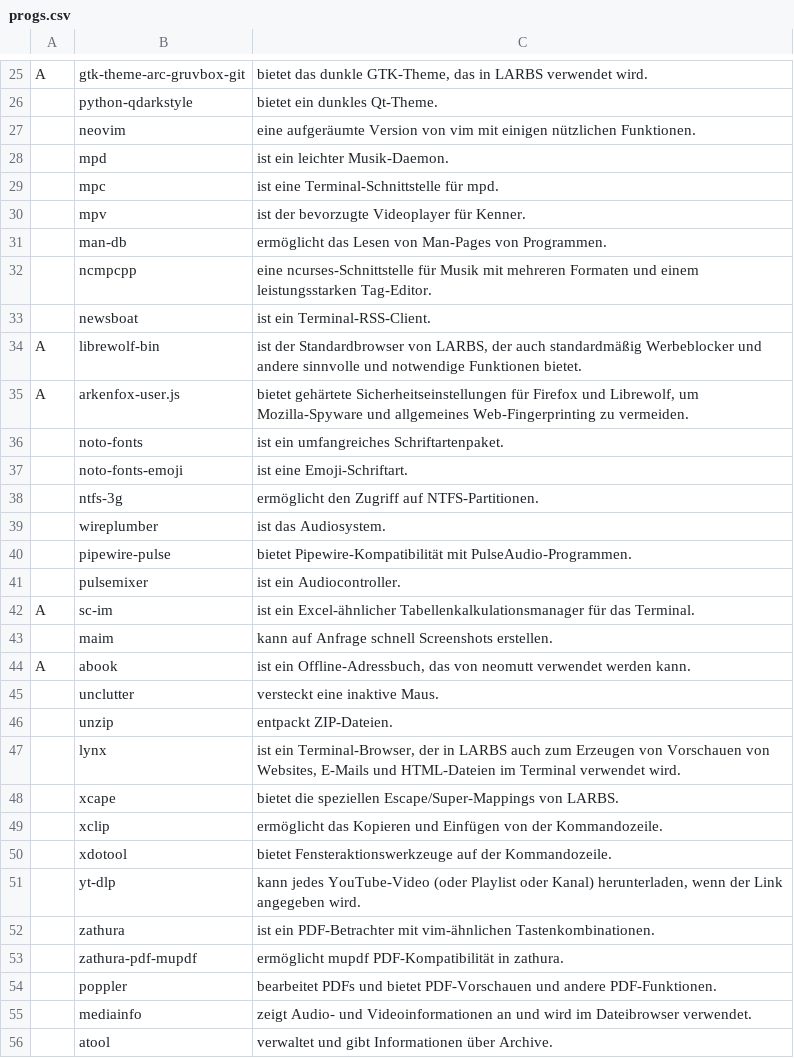
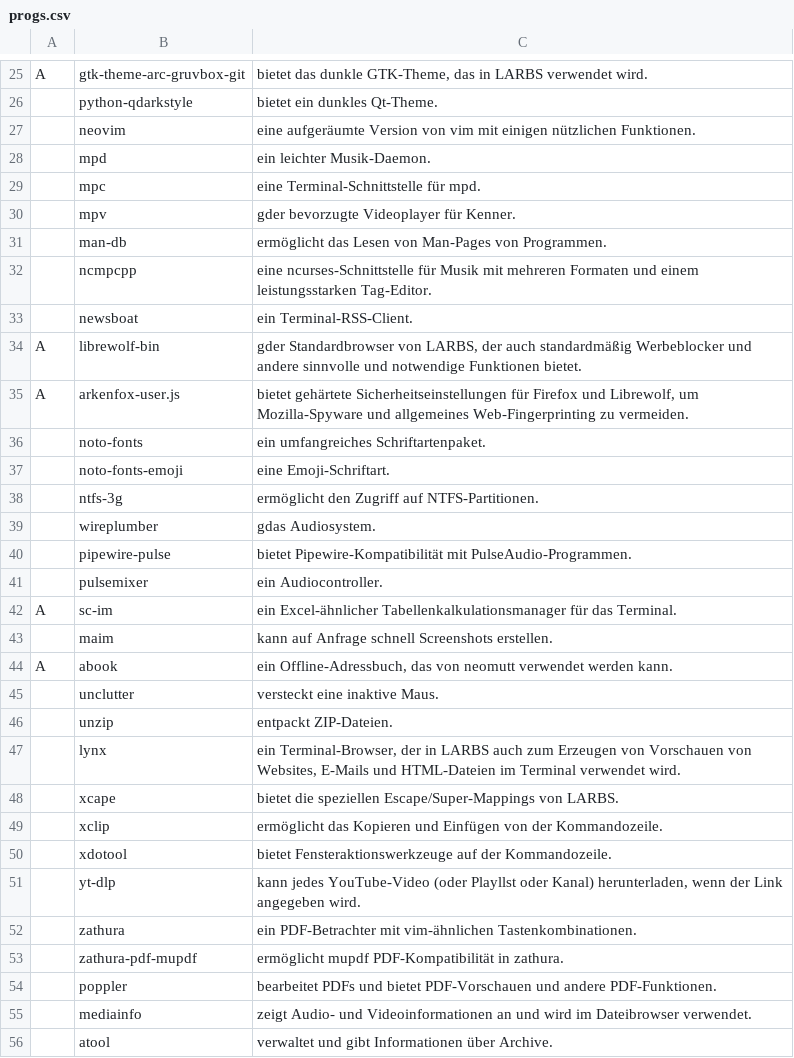
Before and after one commit to legymhueck/SARBS, a CSV file: progs.csv, drawn as a sheet; only a part is shown, gaps mark what is left out; the diff covers the shown part only.

```diff
--- a/progs.csv
+++ b/progs.csv
@@ -27,22 +27,22 @@ A,gtk-theme-arc-gruvbox-git,"bietet das dunkle GTK-Theme, das in LARBS verwendet
 ,neovim,"eine aufgeräumte Version von vim mit einigen nützlichen Funktionen."
-,mpd,"ist ein leichter Musik-Daemon."
-,mpc,"ist eine Terminal-Schnittstelle für mpd."
-,mpv,"ist der bevorzugte Videoplayer für Kenner."
+,mpd,"ein leichter Musik-Daemon."
+,mpc,"eine Terminal-Schnittstelle für mpd."
+,mpv,"gder bevorzugte Videoplayer für Kenner."
 ,man-db,"ermöglicht das Lesen von Man-Pages von Programmen."
 ,ncmpcpp,"eine ncurses-Schnittstelle für Musik mit mehreren Formaten und einem leistungsstarken Tag-Editor."
-,newsboat,"ist ein Terminal-RSS-Client."
-A,librewolf-bin,"ist der Standardbrowser von LARBS, der auch standardmäßig Werbeblocker und andere sinnvolle und notwendige Funktionen bietet."
+,newsboat,"ein Terminal-RSS-Client."
+A,librewolf-bin,"gder Standardbrowser von LARBS, der auch standardmäßig Werbeblocker und andere sinnvolle und notwendige Funktionen bietet."
 A,arkenfox-user.js,"bietet gehärtete Sicherheitseinstellungen für Firefox und Librewolf, um Mozilla-Spyware und allgemeines Web-Fingerprinting zu vermeiden."
-,noto-fonts,"ist ein umfangreiches Schriftartenpaket."
-,noto-fonts-emoji,"ist eine Emoji-Schriftart."
+,noto-fonts,"ein umfangreiches Schriftartenpaket."
+,noto-fonts-emoji,"eine Emoji-Schriftart."
 ,ntfs-3g,"ermöglicht den Zugriff auf NTFS-Partitionen."
-,wireplumber,"ist das Audiosystem."
+,wireplumber,"gdas Audiosystem."
 ,pipewire-pulse,"bietet Pipewire-Kompatibilität mit PulseAudio-Programmen."
-,pulsemixer,"ist ein Audiocontroller."
-A,sc-im,"ist ein Excel-ähnlicher Tabellenkalkulationsmanager für das Terminal."
+,pulsemixer,"ein Audiocontroller."
+A,sc-im,"ein Excel-ähnlicher Tabellenkalkulationsmanager für das Terminal."
 ,maim,"kann auf Anfrage schnell Screenshots erstellen."
-A,abook,"ist ein Offline-Adressbuch, das von neomutt verwendet werden kann."
+A,abook,"ein Offline-Adressbuch, das von neomutt verwendet werden kann."
 ,unclutter,"versteckt eine inaktive Maus."
 ,unzip,"entpackt ZIP-Dateien."
-,lynx,"ist ein Terminal-Browser, der in LARBS auch zum Erzeugen von Vorschauen von Websites, E-Mails und HTML-Dateien im Terminal verwendet wird."
+,lynx,"ein Terminal-Browser, der in LARBS auch zum Erzeugen von Vorschauen von Websites, E-Mails und HTML-Dateien im Terminal verwendet wird."
 ,xcape,"bietet die speziellen Escape/Super-Mappings von LARBS."
@@ -50,4 +50,4 @@ A,abook,"ist ein Offline-Adressbuch, das von neomutt verwendet werden kann."
 ,xdotool,"bietet Fensteraktionswerkzeuge auf der Kommandozeile."
-,yt-dlp,"kann jedes YouTube-Video (oder Playlist oder Kanal) herunterladen, wenn der Link angegeben wird."
-,zathura,"ist ein PDF-Betrachter mit vim-ähnlichen Tastenkombinationen."
+,yt-dlp,"kann jedes YouTube-Video (oder Playllst oder Kanal) herunterladen, wenn der Link angegeben wird."
+,zathura,"ein PDF-Betrachter mit vim-ähnlichen Tastenkombinationen."
 ,zathura-pdf-mupdf,"ermöglicht mupdf PDF-Kompatibilität in zathura."
```
Also changed, not shown: 14 edited cells elsewhere in this file, 1 other file.
